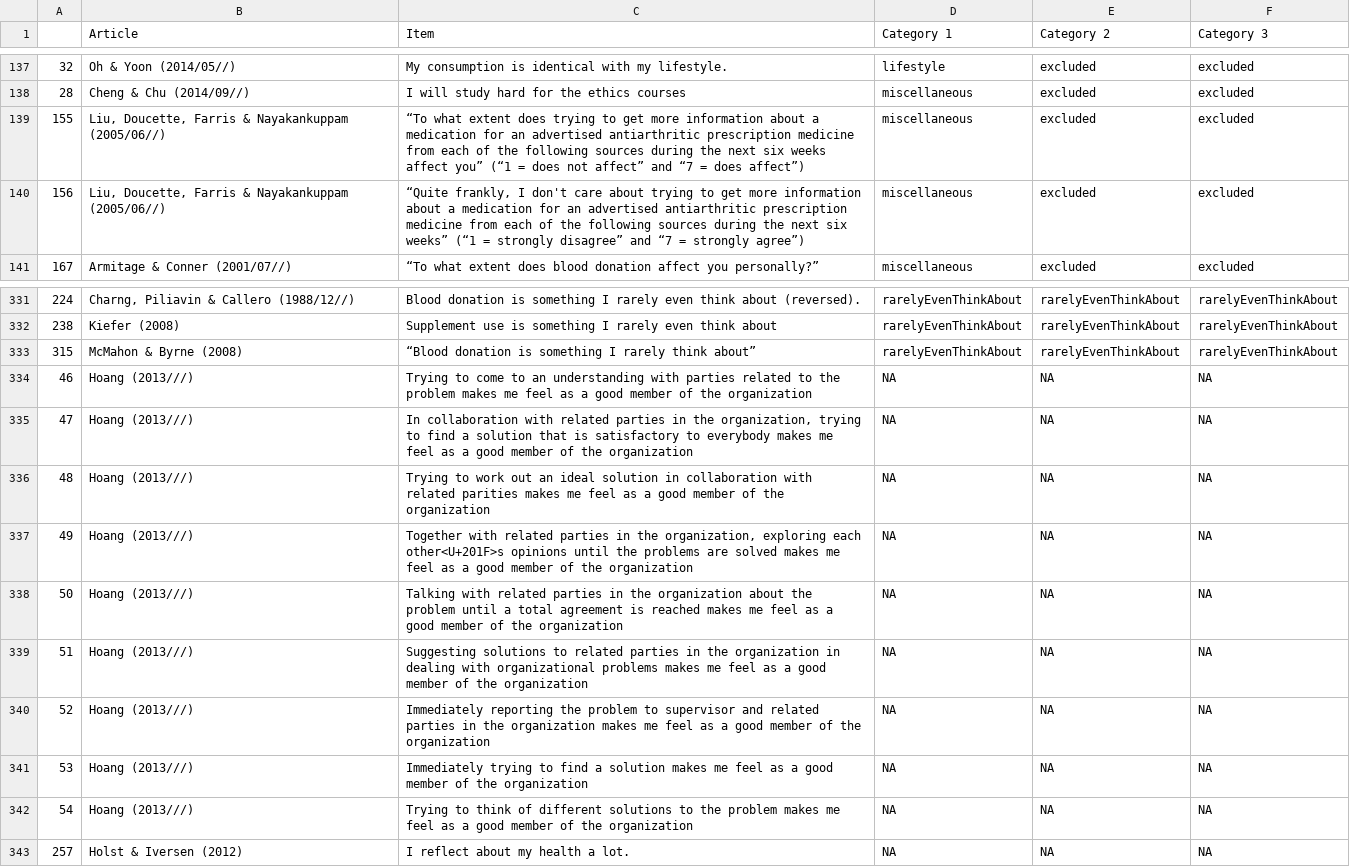
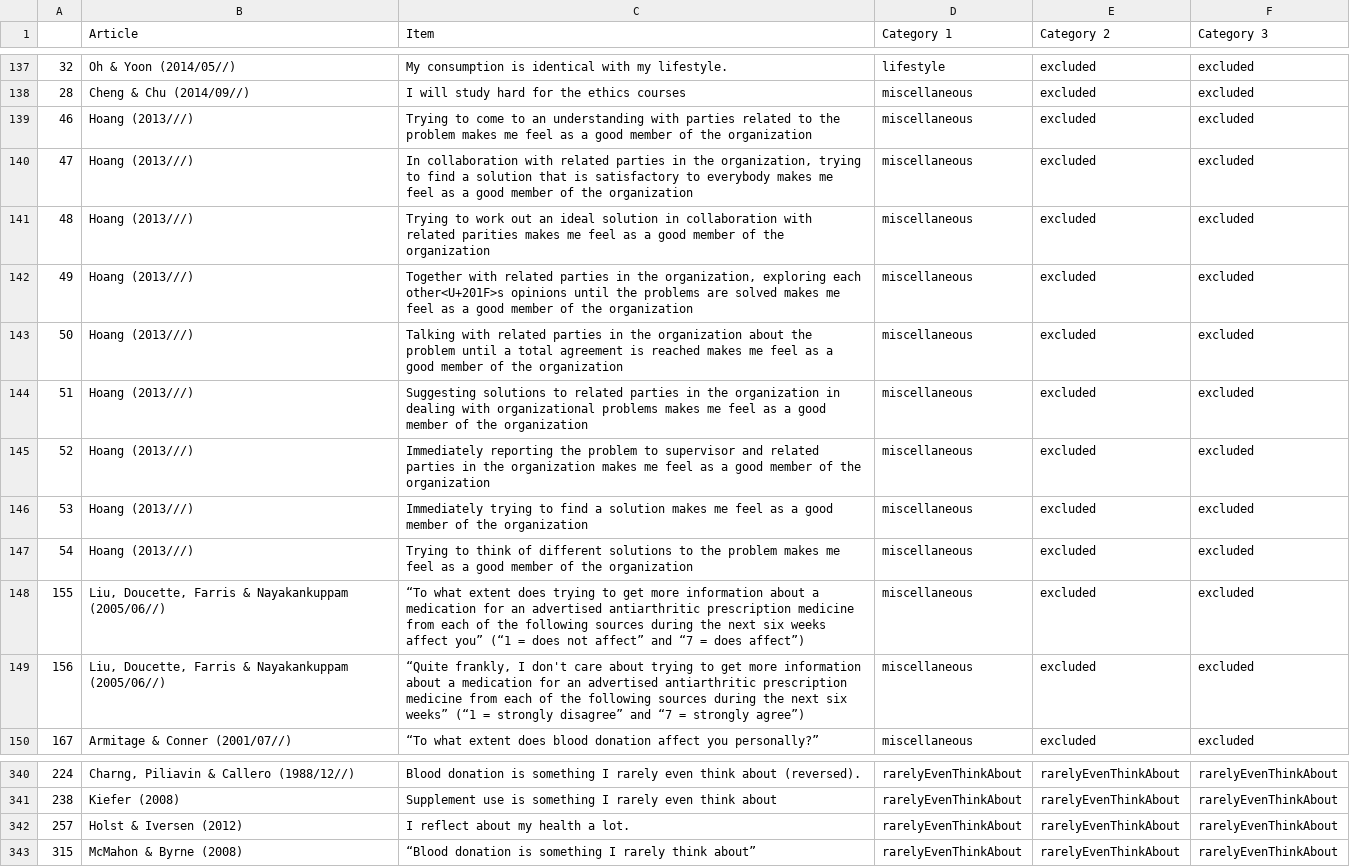
Before and after one commit to selfidentitystudies/self-identity-operationalization-review, a CSV file: operationalisations-categorized.csv, drawn as a sheet; only a part is shown, gaps mark what is left out.

```diff
--- a/operationalisations-categorized.csv
+++ b/operationalisations-categorized.csv
@@ -138,2 +138,11 @@
 "28","Cheng & Chu (2014/09//)","I will study hard for the ethics courses ","miscellaneous","excluded","excluded"
+"46","Hoang (2013///)","Trying to come to an understanding with parties related to the problem makes me feel as a good member of the organization ","miscellaneous","excluded","excluded"
+"47","Hoang (2013///)"," In collaboration with related parties in the organization, trying to find a solution that is satisfactory to everybody makes me feel as a good member of the organization ","miscellaneous","excluded","excluded"
+"48","Hoang (2013///)"," Trying to work out an ideal solution in collaboration with related parities makes me feel as a good member of the organization ","miscellaneous","excluded","excluded"
+"49","Hoang (2013///)"," Together with related parties in the organization, exploring each other<U+201F>s opinions until the problems are solved makes me feel as a good member of the organization ","miscellaneous","excluded","excluded"
+"50","Hoang (2013///)"," Talking with related parties in the organization about the problem until a total agreement is reached makes me feel as a good member of the organization ","miscellaneous","excluded","excluded"
+"51","Hoang (2013///)"," Suggesting solutions to related parties in the organization in dealing with organizational problems makes me feel as a good member of the organization ","miscellaneous","excluded","excluded"
+"52","Hoang (2013///)"," Immediately reporting the problem to supervisor and related parties in the organization makes me feel as a good member of the organization ","miscellaneous","excluded","excluded"
+"53","Hoang (2013///)"," Immediately trying to find a solution makes me feel as a good member of the organization ","miscellaneous","excluded","excluded"
+"54","Hoang (2013///)"," Trying to think of different solutions to the problem makes me feel as a good member of the organization","miscellaneous","excluded","excluded"
 "155","Liu, Doucette, Farris & Nayakankuppam (2005/06//)","“To what extent does trying to get more information about a medication for an advertised antiarthritic prescription medicine from each of the following sources during the next six weeks affect you” (“1 = does not affect” and “7 = does affect”) ","miscellaneous","excluded","excluded"
@@ -332,12 +341,3 @@
 "238","Kiefer (2008)"," Supplement use is something I rarely even think about ","rarelyEvenThinkAbout","rarelyEvenThinkAbout","rarelyEvenThinkAbout"
+"257","Holst & Iversen (2012)","I reflect about my health a lot. ","rarelyEvenThinkAbout","rarelyEvenThinkAbout","rarelyEvenThinkAbout"
 "315","McMahon & Byrne (2008)"," “Blood donation is something I rarely think about”","rarelyEvenThinkAbout","rarelyEvenThinkAbout","rarelyEvenThinkAbout"
-"46","Hoang (2013///)","Trying to come to an understanding with parties related to the problem makes me feel as a good member of the organization ",NA,NA,NA
-"47","Hoang (2013///)"," In collaboration with related parties in the organization, trying to find a solution that is satisfactory to everybody makes me feel as a good member of the organization ",NA,NA,NA
-"48","Hoang (2013///)"," Trying to work out an ideal solution in collaboration with related parities makes me feel as a good member of the organization ",NA,NA,NA
-"49","Hoang (2013///)"," Together with related parties in the organization, exploring each other<U+201F>s opinions until the problems are solved makes me feel as a good member of the organization ",NA,NA,NA
-"50","Hoang (2013///)"," Talking with related parties in the organization about the problem until a total agreement is reached makes me feel as a good member of the organization ",NA,NA,NA
-"51","Hoang (2013///)"," Suggesting solutions to related parties in the organization in dealing with organizational problems makes me feel as a good member of the organization ",NA,NA,NA
-"52","Hoang (2013///)"," Immediately reporting the problem to supervisor and related parties in the organization makes me feel as a good member of the organization ",NA,NA,NA
-"53","Hoang (2013///)"," Immediately trying to find a solution makes me feel as a good member of the organization ",NA,NA,NA
-"54","Hoang (2013///)"," Trying to think of different solutions to the problem makes me feel as a good member of the organization",NA,NA,NA
-"257","Holst & Iversen (2012)","I reflect about my health a lot. ",NA,NA,NA
```
Also changed, not shown: operationalisations.csv, operationalisations_revision1.csv, 3 other files.
